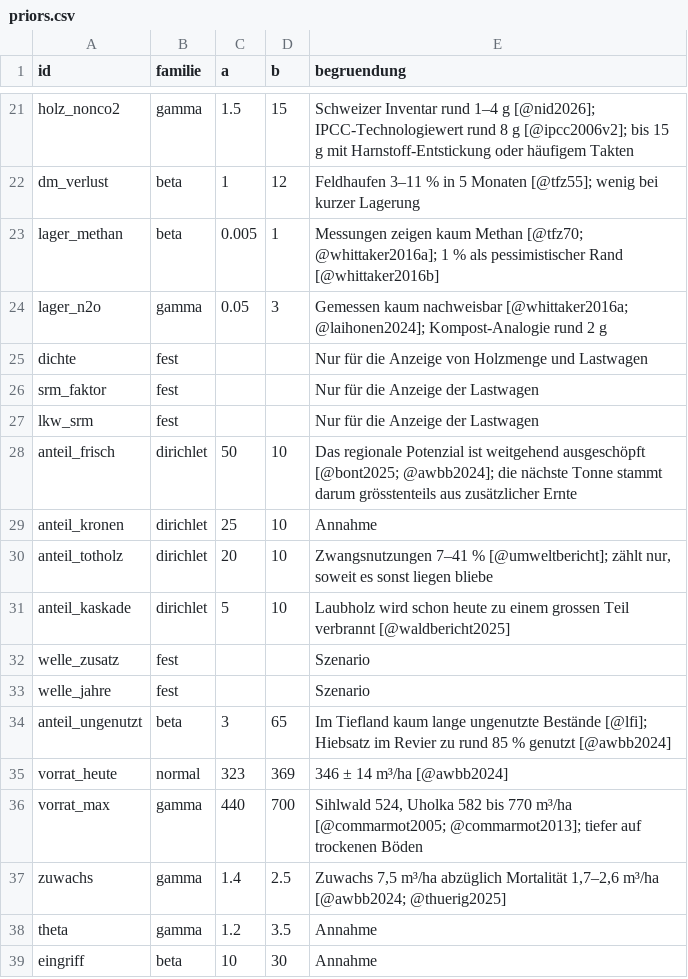
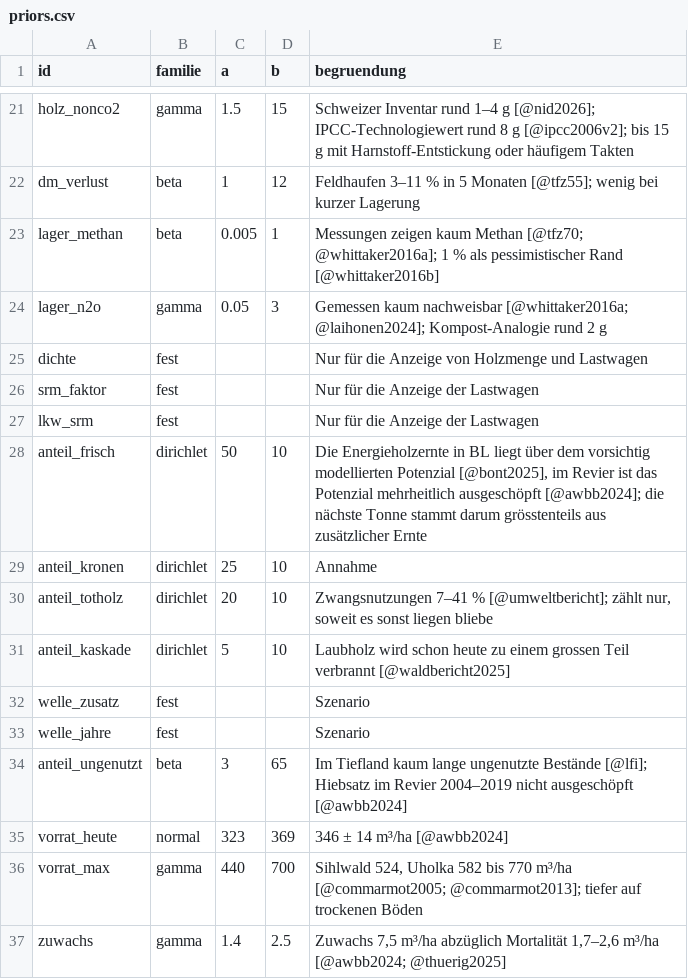
Before and after one commit to scjohannes/co2-waermeverbund-binningen, a CSV file: priors.csv, drawn as a sheet; only a part is shown, gaps mark what is left out; the shorter side is filled out with more unchanged rows.

```diff
--- a/priors.csv
+++ b/priors.csv
@@ -27,3 +27,3 @@
 "lkw_srm","fest",,,"Nur für die Anzeige der Lastwagen"
-"anteil_frisch","dirichlet",50,10,"Das regionale Potenzial ist weitgehend ausgeschöpft [@bont2025; @awbb2024]; die nächste Tonne stammt darum grösstenteils aus zusätzlicher Ernte"
+"anteil_frisch","dirichlet",50,10,"Die Energieholzernte in BL liegt über dem vorsichtig modellierten Potenzial [@bont2025], im Revier ist das Potenzial mehrheitlich ausgeschöpft [@awbb2024]; die nächste Tonne stammt darum grösstenteils aus zusätzlicher Ernte"
 "anteil_kronen","dirichlet",25,10,"Annahme"
@@ -33,3 +33,3 @@
 "welle_jahre","fest",,,"Szenario"
-"anteil_ungenutzt","beta",3,65,"Im Tiefland kaum lange ungenutzte Bestände [@lfi]; Hiebsatz im Revier zu rund 85 % genutzt [@awbb2024]"
+"anteil_ungenutzt","beta",3,65,"Im Tiefland kaum lange ungenutzte Bestände [@lfi]; Hiebsatz im Revier 2004–2019 nicht ausgeschöpft [@awbb2024]"
 "vorrat_heute","normal",323,369,"346 ± 14 m³/ha [@awbb2024]"
```
Also changed, not shown: parameter.csv, 17 other files.
